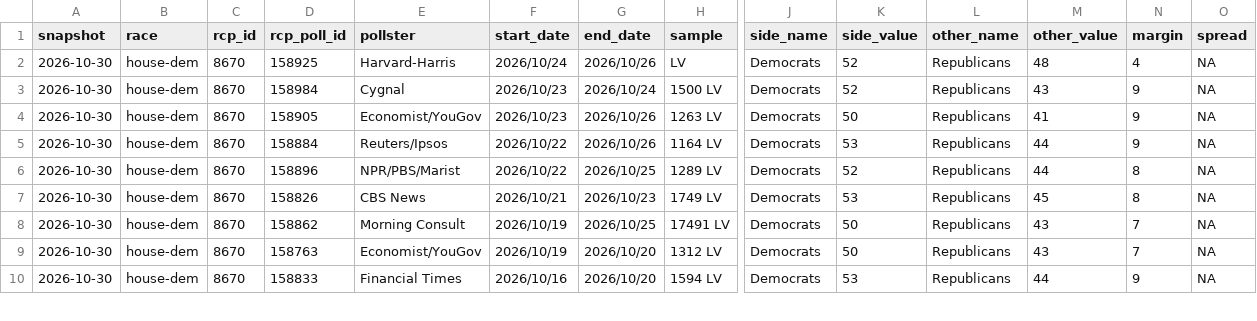
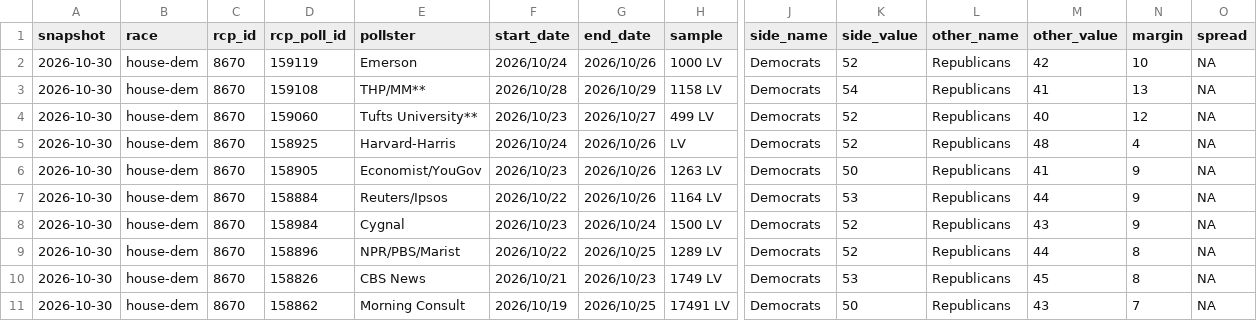
Before and after one commit to daniel-a-n-goldstein/pollsvscash, a CSV file: pipeline/polls_raw/2026-10-30.csv, drawn as a sheet; only a part is shown, gaps mark what is left out; the shorter side is filled out with more unchanged rows; rows hold the shown columns only; the diff names each change by its address in the sheet, - before the commit and + after, or states it on an @@ line.

```diff
--- a/pipeline/polls_raw/2026-10-30.csv
+++ b/pipeline/polls_raw/2026-10-30.csv
+row 2: 2026-10-30 | house-dem | 8670 | 159119 | Emerson | 2026/10/24 | 2026/10/26 | 1000 LV | Democrats | 52 | Republicans | 42 | 10 | NA
+row 3: 2026-10-30 | house-dem | 8670 | 159108 | THP/MM** | 2026/10/28 | 2026/10/29 | 1158 LV | Democrats | 54 | Republicans | 41 | 13 | NA
+row 4: 2026-10-30 | house-dem | 8670 | 159060 | Tufts University** | 2026/10/23 | 2026/10/27 | 499 LV | Democrats | 52 | Republicans | 40 | 12 | NA
@@ row 3 moved to row 8: 2026-10-30 @@
```
Also changed, not shown: 2 other files.
